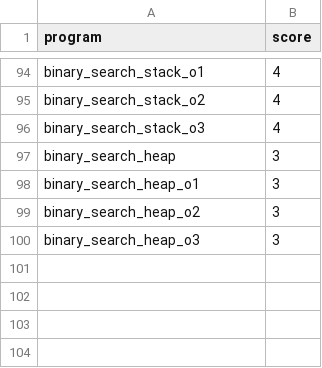
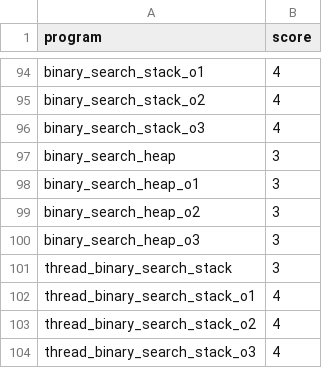
Before and after one commit to philipLutz/capstone-project, a CSV file: src/program_scores.csv, drawn as a sheet; only a part is shown, gaps mark what is left out; the diff names each change by its address in the sheet, - before the commit and + after, or states it on an @@ line.

```diff
--- a/src/program_scores.csv
+++ b/src/program_scores.csv
+row 101: thread_binary_search_stack | 3
+row 102: thread_binary_search_stack_o1 | 4
+row 103: thread_binary_search_stack_o2 | 4
+row 104: thread_binary_search_stack_o3 | 4
```
Also changed, not shown: src/program_performance_results.csv, src/static_analysis_results.csv, 12 other files.
